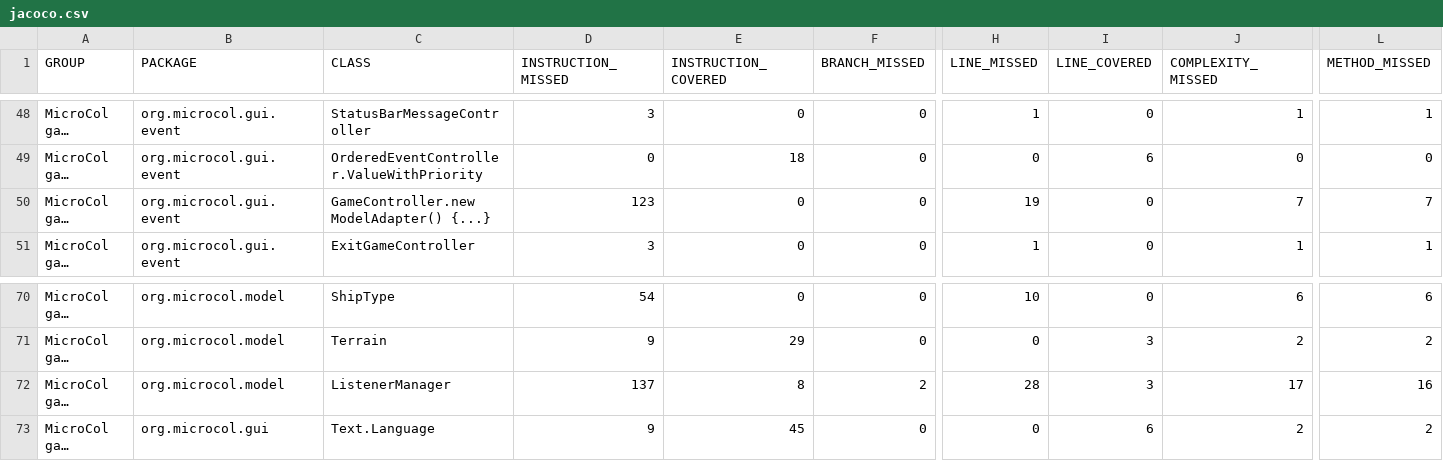
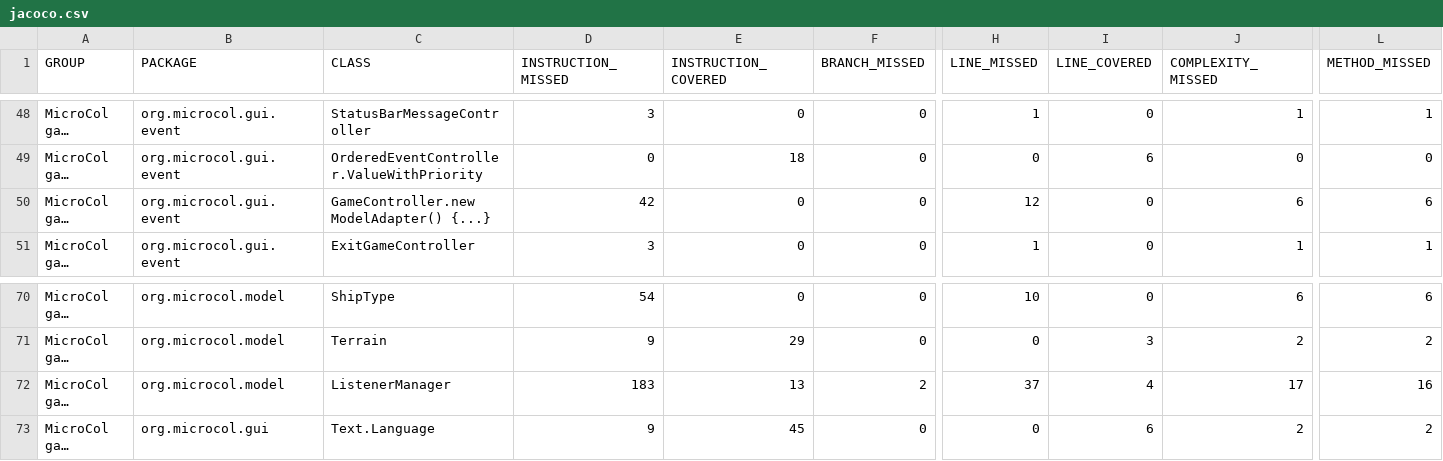
Before and after one commit to jajir/microcol, a CSV file: microcol-game/jacoco/jacoco.csv, drawn as a sheet; only a part is shown, gaps mark what is left out; long unchanged cells end in …; the diff names each change by its address in the sheet, - before the commit and + after, or states it on an @@ line.

```diff
--- a/microcol-game/jacoco/jacoco.csv
+++ b/microcol-game/jacoco/jacoco.csv
-D50 (INSTRUCTION_MISSED): 123
+D50 (INSTRUCTION_MISSED): 42
-H50 (LINE_MISSED): 19
+H50 (LINE_MISSED): 12
-J50 (COMPLEXITY_MISSED): 7
+J50 (COMPLEXITY_MISSED): 6
-L50 (METHOD_MISSED): 7
+L50 (METHOD_MISSED): 6
-D72 (INSTRUCTION_MISSED): 137
+D72 (INSTRUCTION_MISSED): 183
-E72 (INSTRUCTION_COVERED): 8
+E72 (INSTRUCTION_COVERED): 13
-H72 (LINE_MISSED): 28
+H72 (LINE_MISSED): 37
-I72 (LINE_COVERED): 3
+I72 (LINE_COVERED): 4
```
Also changed, not shown: 12 other files.
